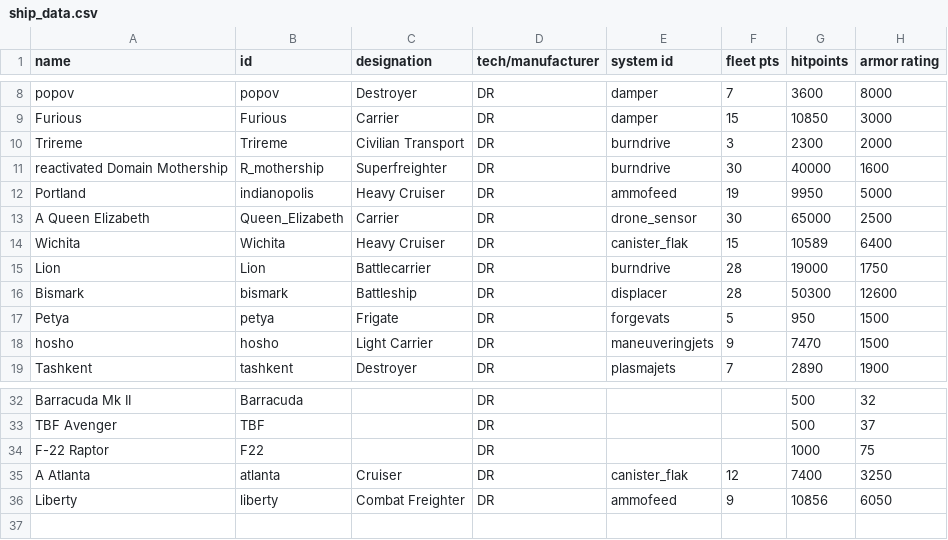
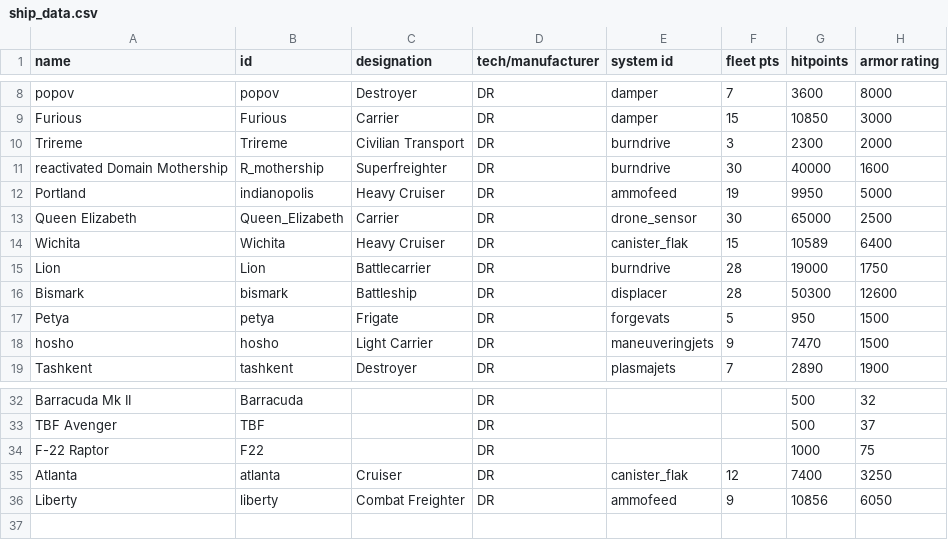
Before and after one commit to bryceOctovioOstrem/domainReformed, a CSV file: data/hulls/ship_data.csv, drawn as a sheet; only a part is shown, gaps mark what is left out; the diff names each change by its address in the sheet, - before the commit and + after, or states it on an @@ line.

```diff
--- a/data/hulls/ship_data.csv
+++ b/data/hulls/ship_data.csv
-A13 (name): A Queen Elizabeth
+A13 (name): Queen Elizabeth
-A35 (name): A Atlanta
+A35 (name): Atlanta
```
Also changed, not shown: 1 other file.
